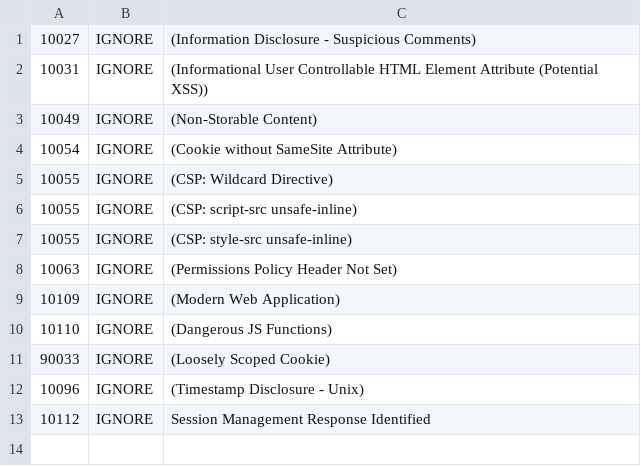
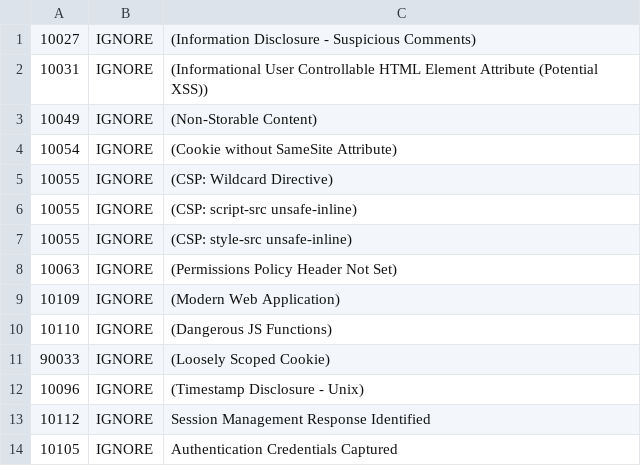
Before and after one commit to Wassupppp/wrongsecrets, a TSV file: config/zap/rule-config.tsv, drawn as a sheet.

Commit message:
Update rule-config.tsv

```diff
--- a/config/zap/rule-config.tsv
+++ b/config/zap/rule-config.tsv
@@ -13 +13,2 @@
 10112	IGNORE	Session Management Response Identified
+10105	IGNORE	Authentication Credentials Captured
```
